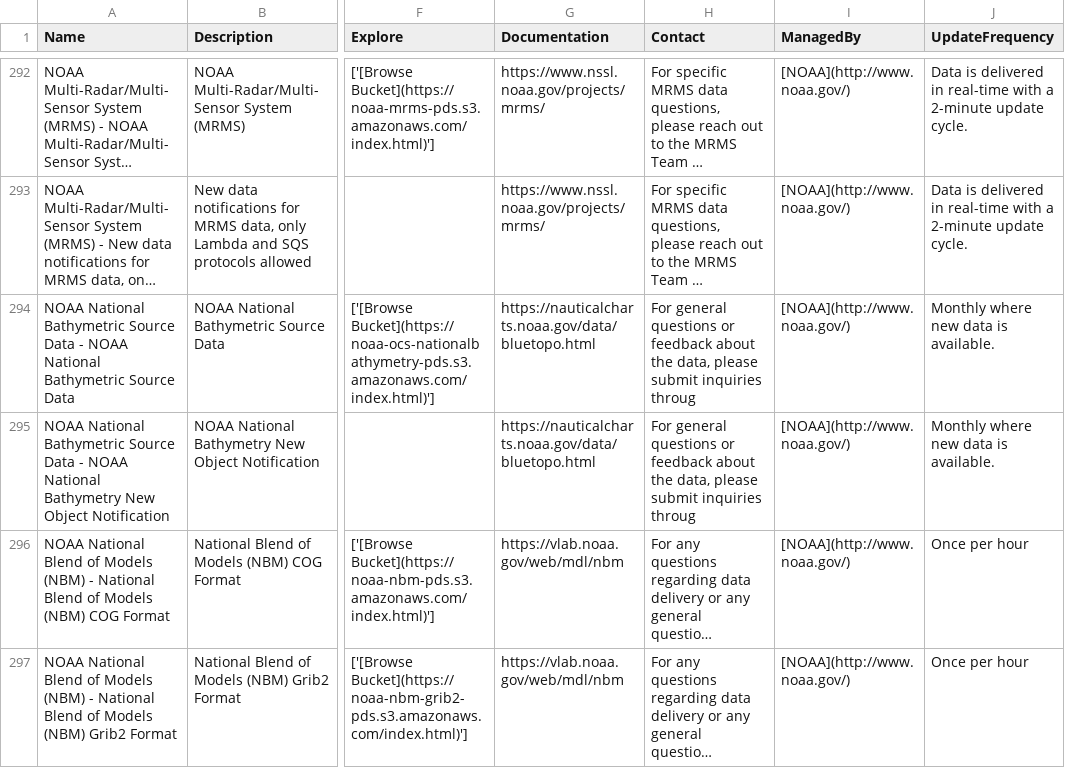
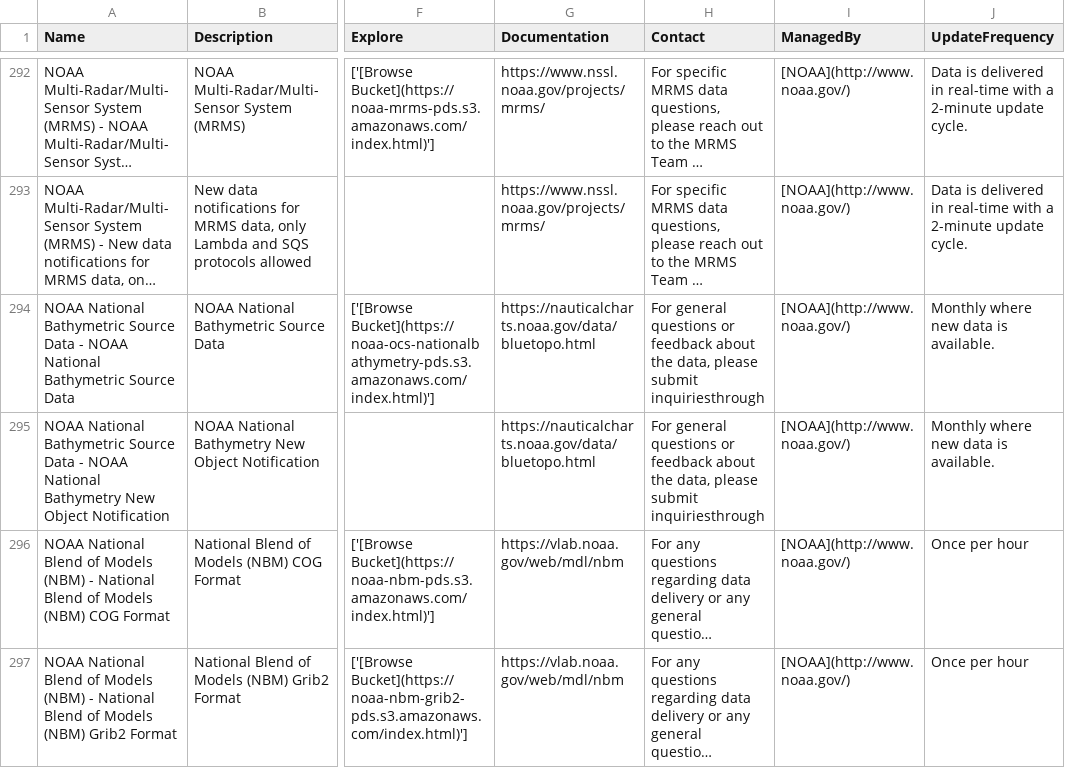
Before and after one commit to opengeos/aws-open-data-geo, a TSV file: aws_geo_datasets.tsv, drawn as a sheet; only a part is shown, gaps mark what is left out; long unchanged cells end in …; the diff names each change by its address in the sheet, - before the commit and + after, or states it on an @@ line.

```diff
--- a/aws_geo_datasets.tsv
+++ b/aws_geo_datasets.tsv
-H294:H295 (Contact): …please submit inquiries throug
+H294:H295 (Contact): …please submit inquiriesthrough
```
Also changed, not shown: 3 other files.
